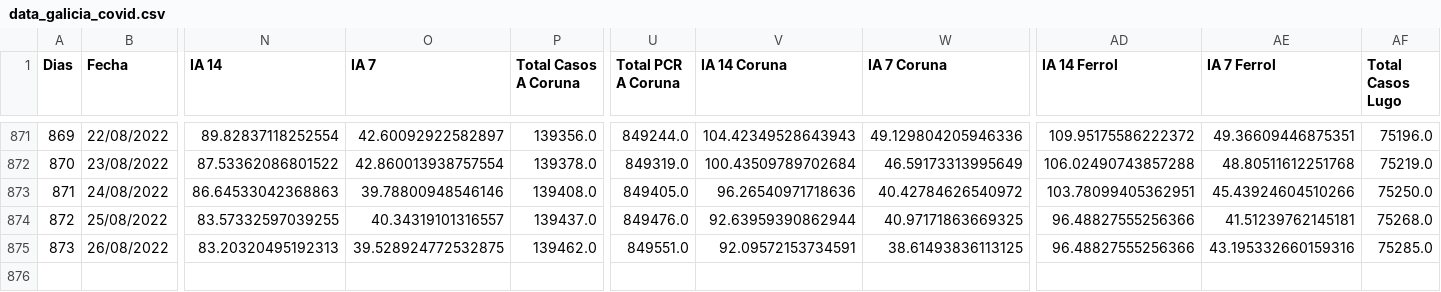
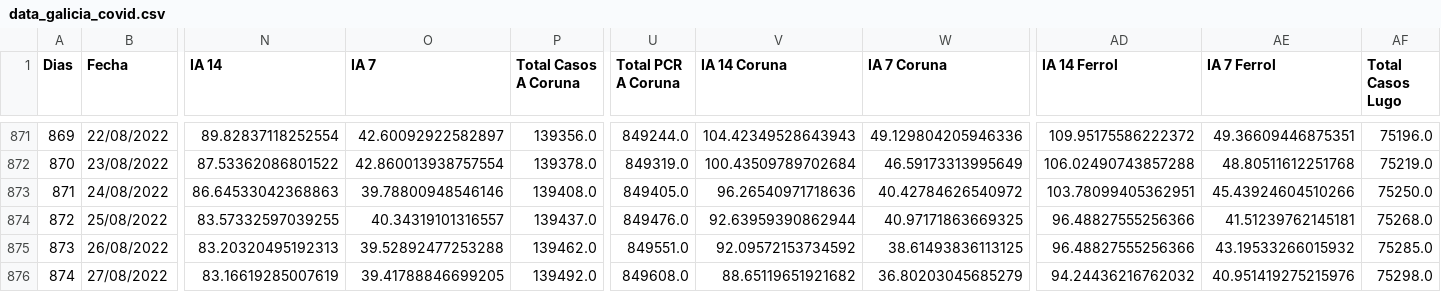
Before and after one commit to dgarcoe/COVID19_Galicia, a CSV file: data_galicia_covid.csv, drawn as a sheet; only a part is shown, gaps mark what is left out; rows hold the shown columns only; the diff names each change by its address in the sheet, - before the commit and + after, or states it on an @@ line.

Commit message:
Added data

```diff
--- a/data_galicia_covid.csv
+++ b/data_galicia_covid.csv
-O875 (IA 7): 39.528924772532875
+O875 (IA 7): 39.52892477253288
-V875 (IA 14 Coruna): 92.09572153734591
+V875 (IA 14 Coruna): 92.09572153734592
-AE875 (IA 7 Ferrol): 43.195332660159316
+AE875 (IA 7 Ferrol): 43.19533266015932
+row 876: 874 | 27/08/2022 | 83.16619285007619 | 39.41788846699205 | 139492.0 | 849608.0 | 88.65119651921682 | 36.80203045685279 | 94.24436216762032 | 40.951419275215976 | 75298.0
```
Also changed, not shown: 17 other files.
